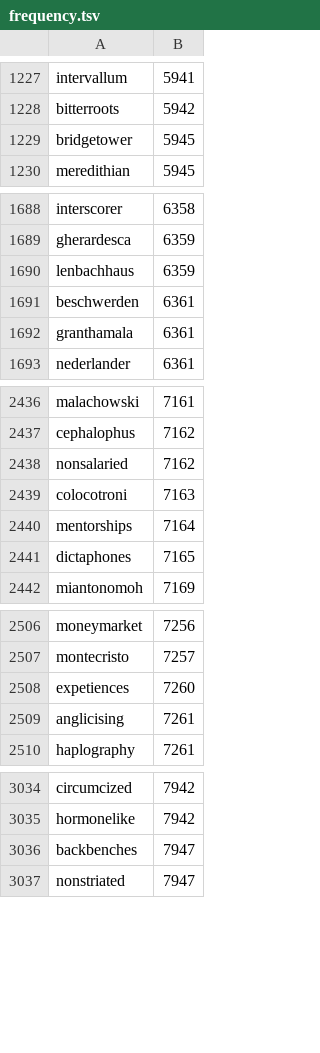
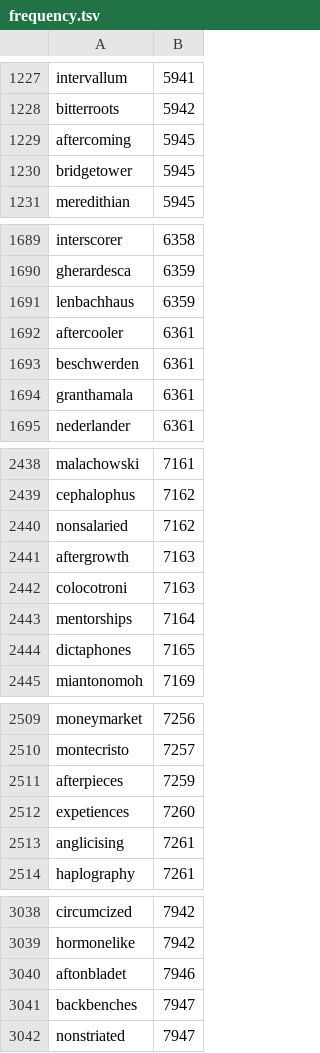
Before and after one commit to LegendaryNaix/ord, a TSV file: docs/src/bounty/frequency.tsv, drawn as a sheet; only a part is shown, gaps mark what is left out; the diff covers the shown part only.

Commit message:
Extend bounty 3 by one difficulty adjustment period (#753)

```diff
--- a/docs/src/bounty/frequency.tsv
+++ b/docs/src/bounty/frequency.tsv
@@ -1228,2 +1228,3 @@ intervallum	5941
 bitterroots	5942
+aftercoming	5945
 bridgetower	5945
@@ -1690,2 +1691,3 @@ gherardesca	6359
 lenbachhaus	6359
+aftercooler	6361
 beschwerden	6361
@@ -2438,2 +2440,3 @@ cephalophus	7162
 nonsalaried	7162
+aftergrowth	7163
 colocotroni	7163
@@ -2507,2 +2510,3 @@ moneymarket	7256
 montecristo	7257
+afterpieces	7259
 expetiences	7260
@@ -3035,2 +3039,3 @@ circumcized	7942
 hormonelike	7942
+aftonbladet	7946
 backbenches	7947
```
Also changed, not shown: 18 added rows elsewhere in this file, 1 other file.
